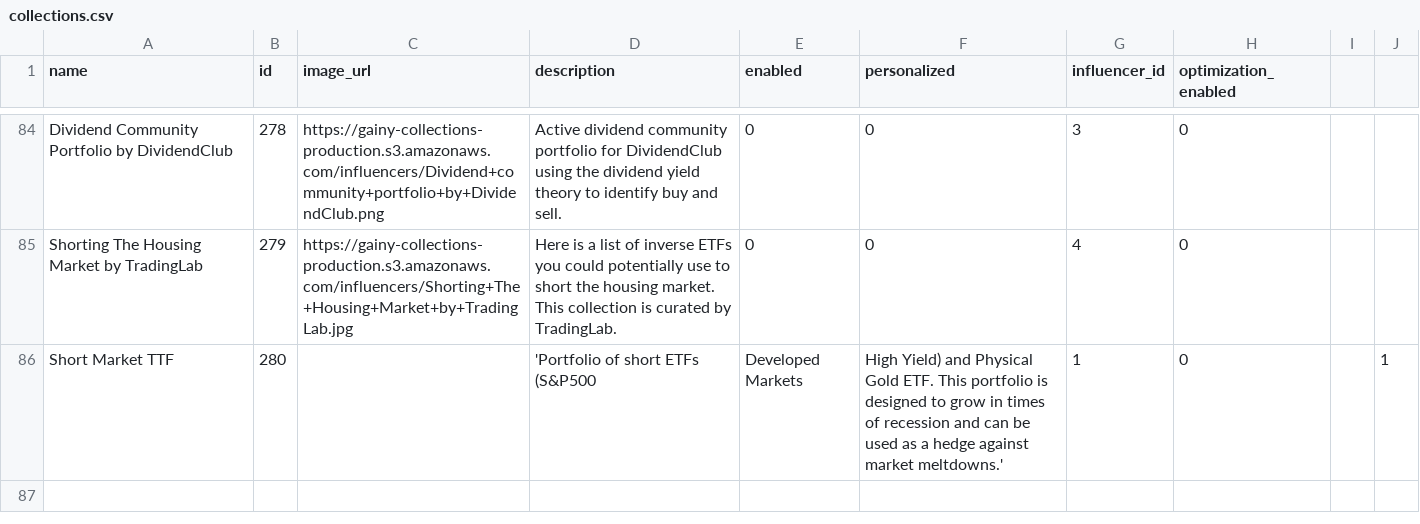
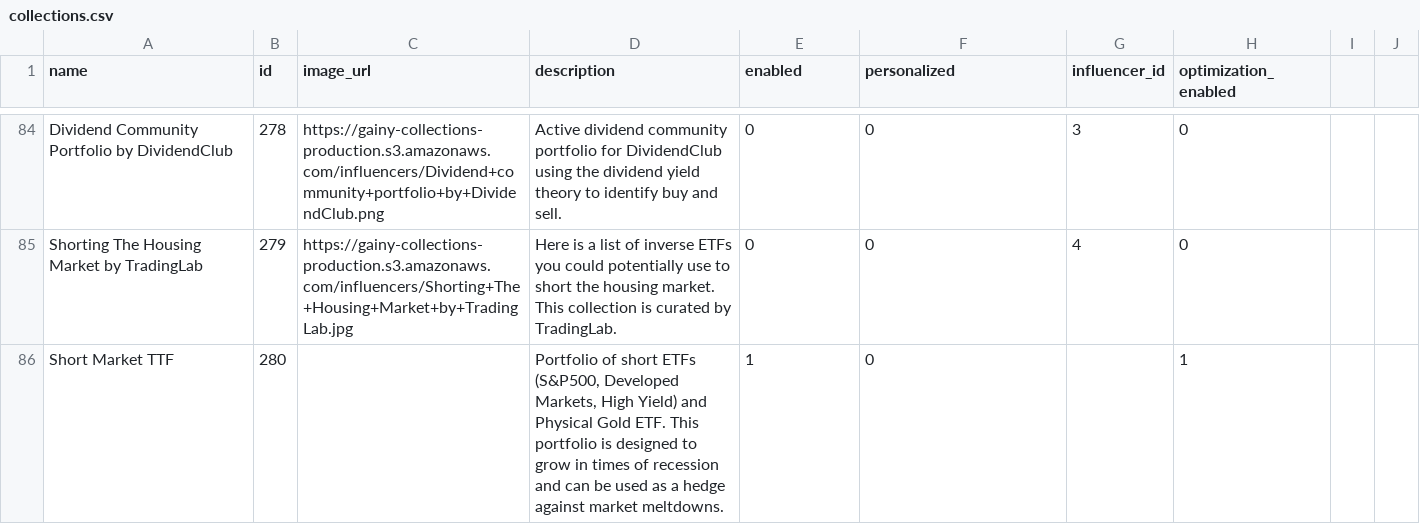
Before and after one commit to gainy-app/gainy, a CSV file: src/meltano/meltano/data/collections.csv, drawn as a sheet; only a part is shown, gaps mark what is left out.

Commit message:
fix

```diff
--- a/src/meltano/meltano/data/collections.csv
+++ b/src/meltano/meltano/data/collections.csv
@@ -93,2 +93,2 @@ Dividend Community Portfolio by DividendClub,278,https://gainy-collections-produ
 Shorting The Housing Market by TradingLab,279,https://gainy-collections-production.s3.amazonaws.com/influencers/Shorting+The+Housing+Market+by+TradingLab.jpg,Here is a list of inverse ETFs you could potentially use to short the housing market. This collection is curated by TradingLab.,0,0,4,0
-Short Market TTF,280,,'Portfolio of short ETFs (S&P500, Developed Markets, High Yield) and Physical Gold ETF. This portfolio is designed to grow in times of recession and can be used as a hedge against market meltdowns.',1,0,,1
+Short Market TTF,280,,"Portfolio of short ETFs (S&P500, Developed Markets, High Yield) and Physical Gold ETF. This portfolio is designed to grow in times of recession and can be used as a hedge against market meltdowns.",1,0,,1
```
